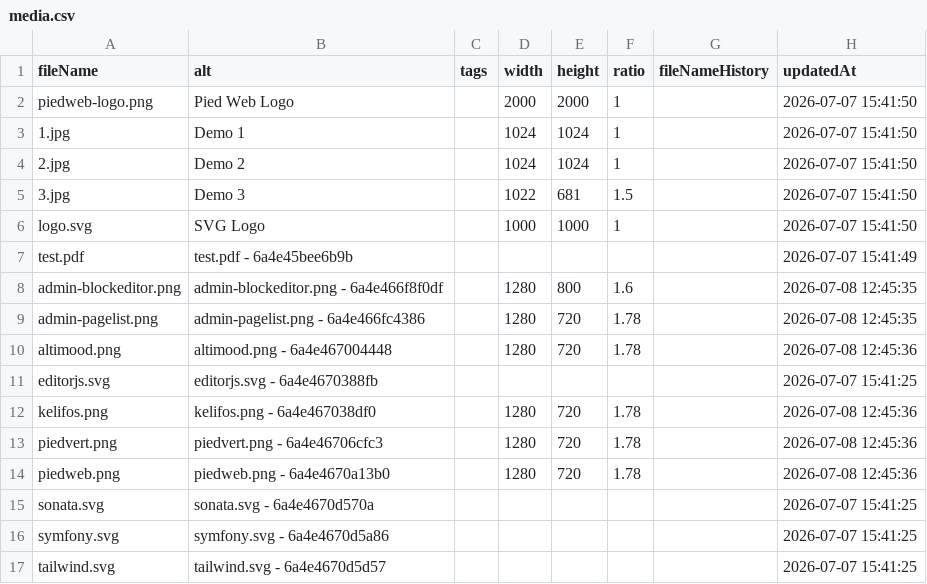
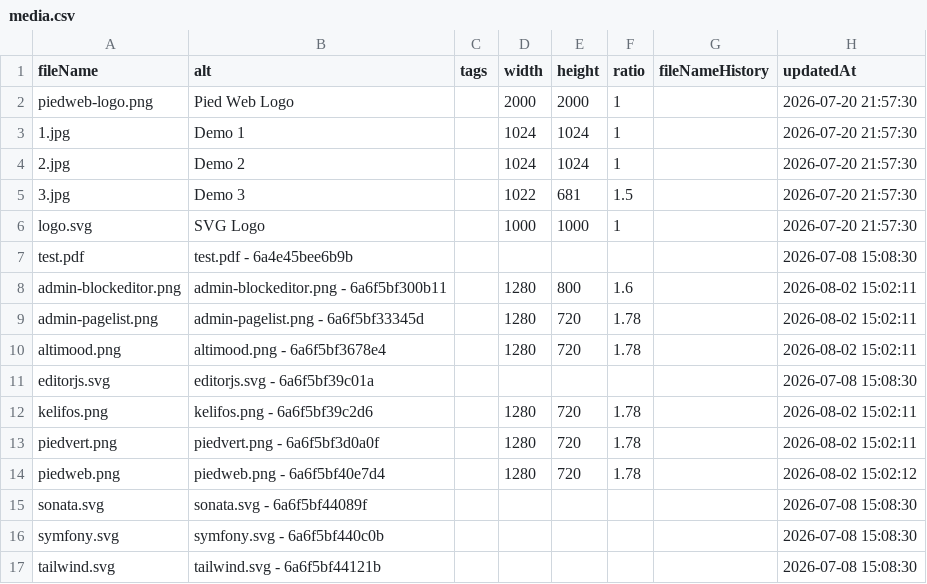
Before and after one commit to Pushword/docs, a CSV file: content/media.csv, drawn as a sheet.

```diff
--- a/content/media.csv
+++ b/content/media.csv
@@ -1,17 +1,17 @@
 fileName,alt,tags,width,height,ratio,fileNameHistory,updatedAt
-piedweb-logo.png,"Pied Web Logo",,2000,2000,1,,"2026-07-07 15:41:50"
-1.jpg,"Demo 1",,1024,1024,1,,"2026-07-07 15:41:50"
-2.jpg,"Demo 2",,1024,1024,1,,"2026-07-07 15:41:50"
-3.jpg,"Demo 3",,1022,681,1.5,,"2026-07-07 15:41:50"
-logo.svg,"SVG Logo",,1000,1000,1,,"2026-07-07 15:41:50"
-test.pdf,"test.pdf - 6a4e45bee6b9b",,,,,,"2026-07-07 15:41:49"
-admin-blockeditor.png,"admin-blockeditor.png - 6a4e466f8f0df",,1280,800,1.6,,"2026-07-08 12:45:35"
-admin-pagelist.png,"admin-pagelist.png - 6a4e466fc4386",,1280,720,1.78,,"2026-07-08 12:45:35"
-altimood.png,"altimood.png - 6a4e467004448",,1280,720,1.78,,"2026-07-08 12:45:36"
-editorjs.svg,"editorjs.svg - 6a4e4670388fb",,,,,,"2026-07-07 15:41:25"
-kelifos.png,"kelifos.png - 6a4e467038df0",,1280,720,1.78,,"2026-07-08 12:45:36"
-piedvert.png,"piedvert.png - 6a4e46706cfc3",,1280,720,1.78,,"2026-07-08 12:45:36"
-piedweb.png,"piedweb.png - 6a4e4670a13b0",,1280,720,1.78,,"2026-07-08 12:45:36"
-sonata.svg,"sonata.svg - 6a4e4670d570a",,,,,,"2026-07-07 15:41:25"
-symfony.svg,"symfony.svg - 6a4e4670d5a86",,,,,,"2026-07-07 15:41:25"
-tailwind.svg,"tailwind.svg - 6a4e4670d5d57",,,,,,"2026-07-07 15:41:25"
+piedweb-logo.png,"Pied Web Logo",,2000,2000,1,,"2026-07-20 21:57:30"
+1.jpg,"Demo 1",,1024,1024,1,,"2026-07-20 21:57:30"
+2.jpg,"Demo 2",,1024,1024,1,,"2026-07-20 21:57:30"
+3.jpg,"Demo 3",,1022,681,1.5,,"2026-07-20 21:57:30"
+logo.svg,"SVG Logo",,1000,1000,1,,"2026-07-20 21:57:30"
+test.pdf,"test.pdf - 6a4e45bee6b9b",,,,,,"2026-07-08 15:08:30"
+admin-blockeditor.png,"admin-blockeditor.png - 6a6f5bf300b11",,1280,800,1.6,,"2026-08-02 15:02:11"
+admin-pagelist.png,"admin-pagelist.png - 6a6f5bf33345d",,1280,720,1.78,,"2026-08-02 15:02:11"
+altimood.png,"altimood.png - 6a6f5bf3678e4",,1280,720,1.78,,"2026-08-02 15:02:11"
+editorjs.svg,"editorjs.svg - 6a6f5bf39c01a",,,,,,"2026-07-08 15:08:30"
+kelifos.png,"kelifos.png - 6a6f5bf39c2d6",,1280,720,1.78,,"2026-08-02 15:02:11"
+piedvert.png,"piedvert.png - 6a6f5bf3d0a0f",,1280,720,1.78,,"2026-08-02 15:02:11"
+piedweb.png,"piedweb.png - 6a6f5bf40e7d4",,1280,720,1.78,,"2026-08-02 15:02:12"
+sonata.svg,"sonata.svg - 6a6f5bf44089f",,,,,,"2026-07-08 15:08:30"
+symfony.svg,"symfony.svg - 6a6f5bf440c0b",,,,,,"2026-07-08 15:08:30"
+tailwind.svg,"tailwind.svg - 6a6f5bf44121b",,,,,,"2026-07-08 15:08:30"
```
Also changed, not shown: 2 other files.
